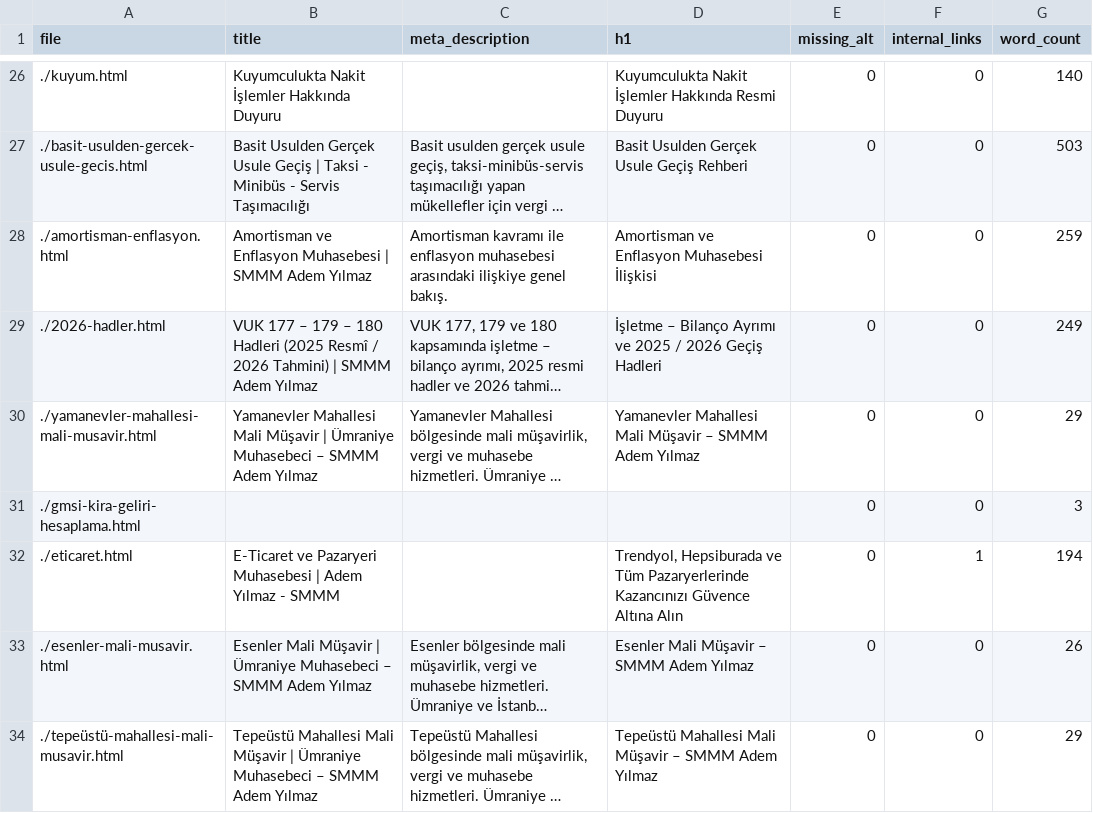
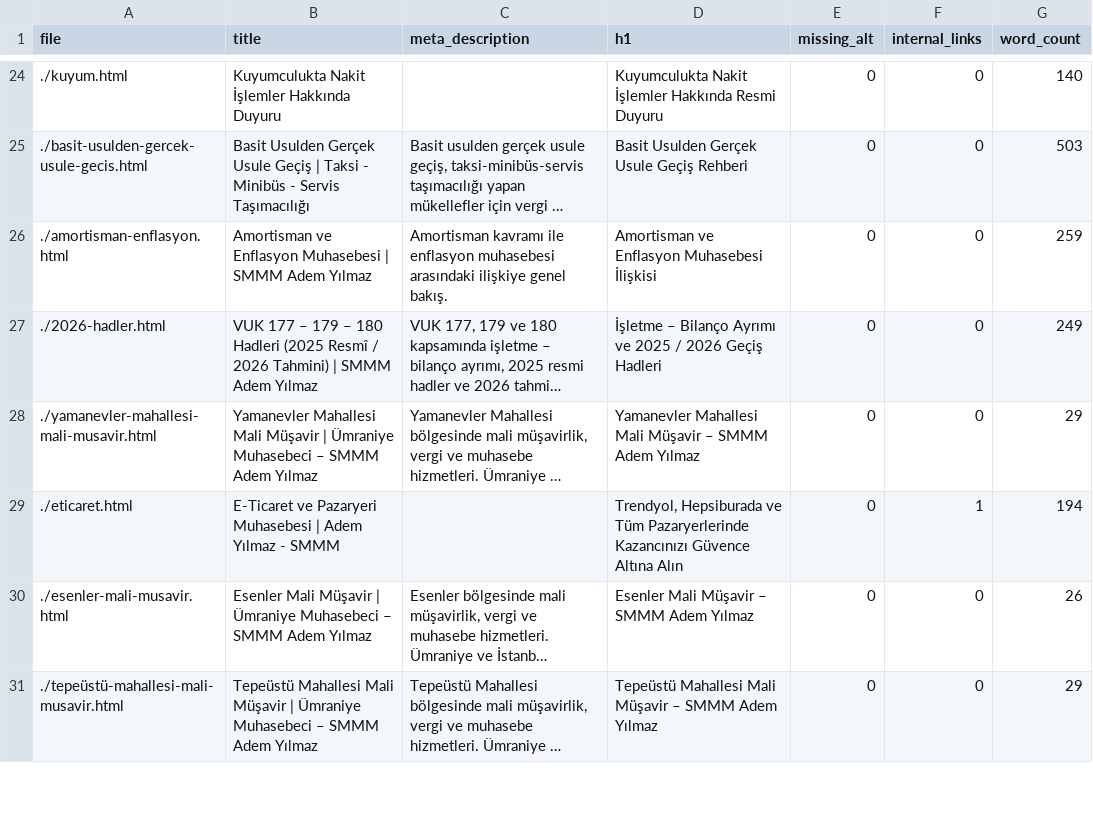
Before and after one commit to ademyilmazsmmm-lang/smmm-adem-yilmaz, a CSV file: seo_report.csv, drawn as a sheet; only a part is shown, gaps mark what is left out; long unchanged cells end in …; removed rows and columns are numbered as before the commit, all else as after; the diff covers the shown part only; the diff names each change by its address in the sheet, - before the commit and + after, or states it on an @@ line.

```diff
--- a/seo_report.csv
+++ b/seo_report.csv
-row 31: ./gmsi-kira-geliri-hesaplama.html |  |  |  | 0 | 0 | 3
```
Also changed, not shown: 4 added rows, 10 removed rows and 24 edited cells elsewhere in this file.
